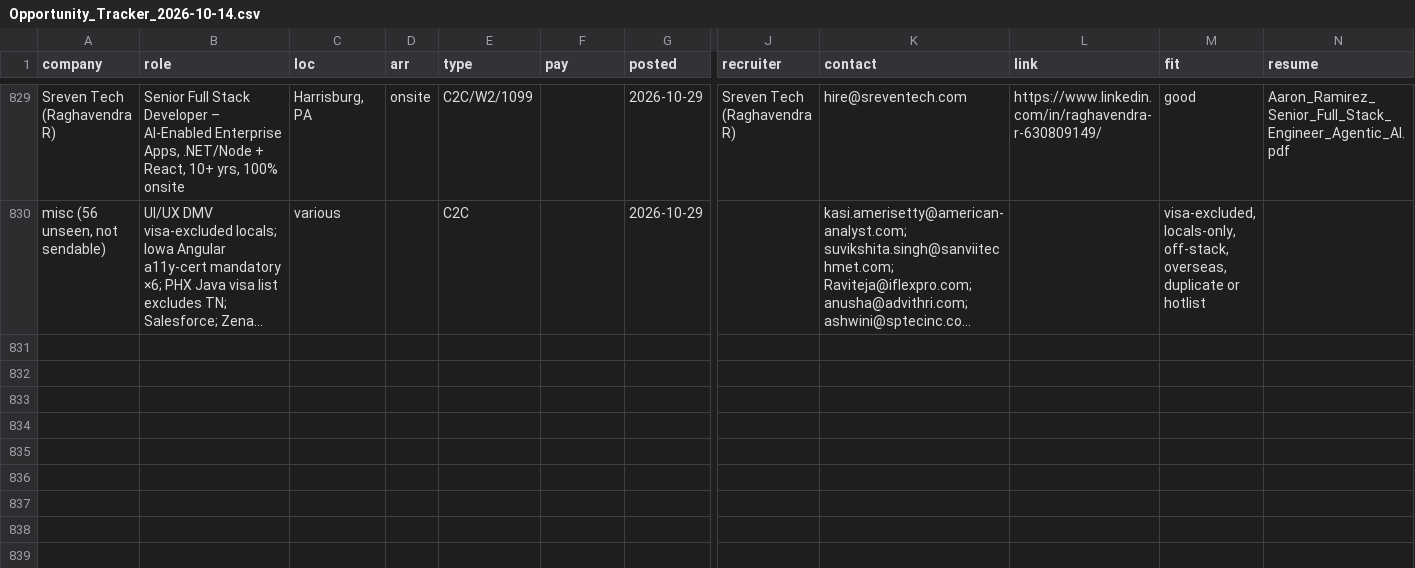
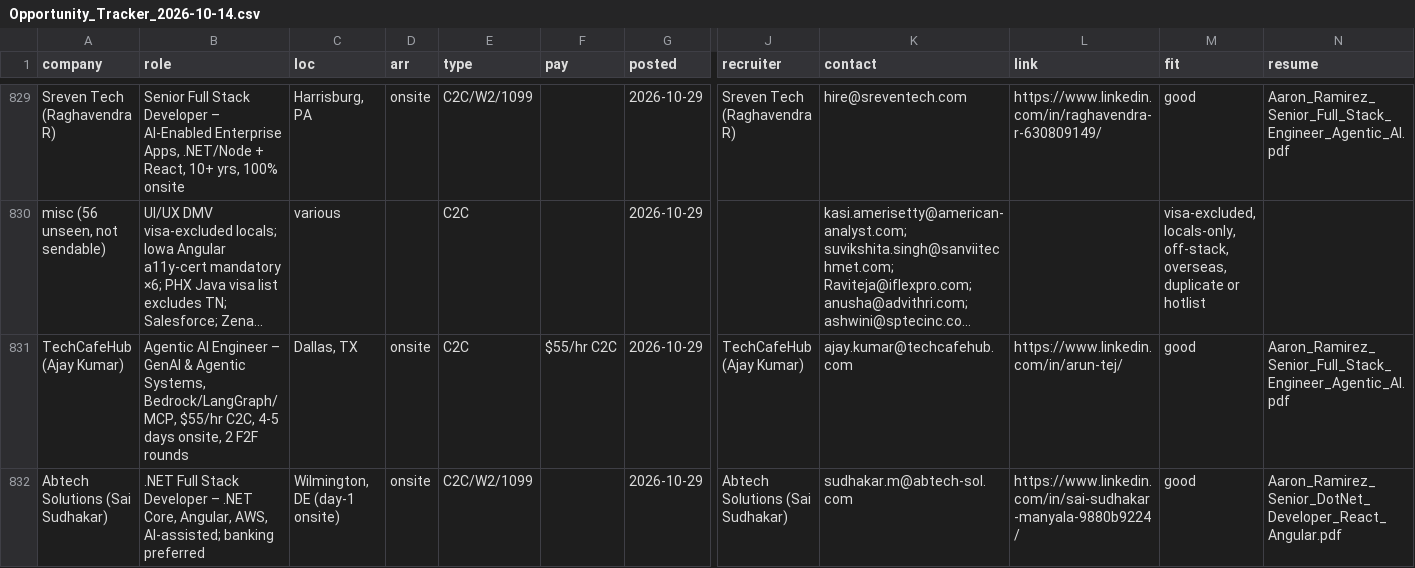
Before and after one commit to aaronrl25/outreach-pipeline-claude-day, a CSV file: data/2026-10-14/Opportunity_Tracker_2026-10-14.csv, drawn as a sheet; only a part is shown, gaps mark what is left out; long unchanged cells end in …; rows hold the shown columns only; the diff covers the shown part only; the diff names each change by its address in the sheet, - before the commit and + after, or states it on an @@ line.

```diff
--- a/data/2026-10-14/Opportunity_Tracker_2026-10-14.csv
+++ b/data/2026-10-14/Opportunity_Tracker_2026-10-14.csv
+row 831: TechCafeHub (Ajay Kumar) | Agentic AI Engineer – GenAI & Agentic Systems, Bedrock/LangGraph/MCP, $55/hr C2C, 4-5 days onsite, 2 F2F rounds | Dallas, TX | onsite | C2C | $55/hr C2C | 2026-10-29 | TechCafeHub (Ajay Kumar) | ajay.kumar@techcafehub.com | https://www.linkedin.com/in/arun-tej/ | good | Aaron_Ramirez_Senior_Full_Stack_Engineer_Agentic_AI.pdf
+row 832: Abtech Solutions (Sai Sudhakar) | .NET Full Stack Developer – .NET Core, Angular, AWS, AI-assisted; banking preferred | Wilmington, DE (day-1 onsite) | onsite | C2C/W2/1099 |  | 2026-10-29 | Abtech Solutions (Sai Sudhakar) | sudhakar.m@abtech-sol.com | https://www.linkedin.com/in/sai-sudhakar-manyala-9880b9224/ | good | Aaron_Ramirez_Senior_DotNet_Developer_React_Angular.pdf
```
Also changed, not shown: 1 added row elsewhere in this file, data/2026-10-14/Outreach_Log.csv, 5 other files.
